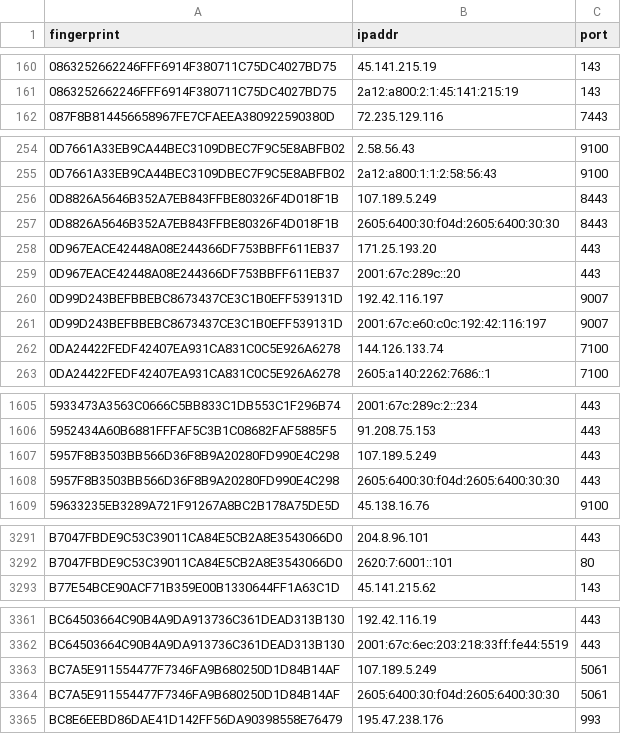
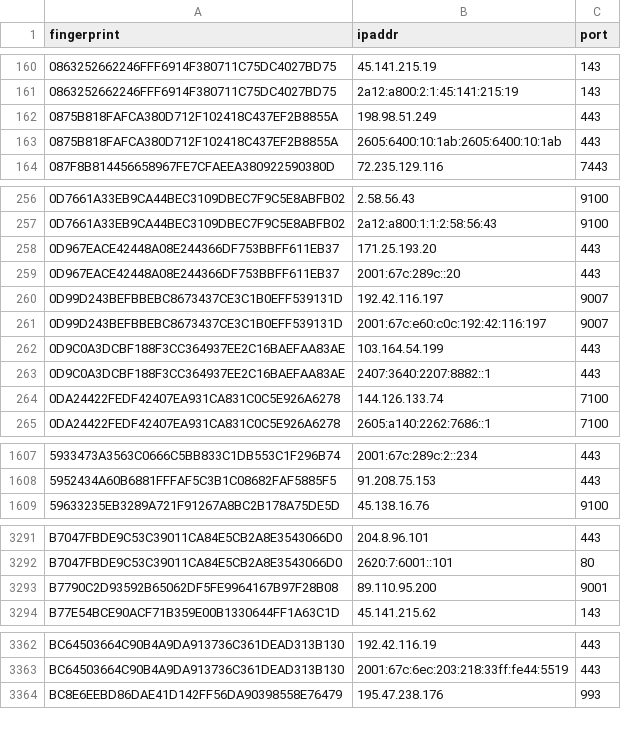
Before and after one commit to 0xPratikPatil/peel-the-net, a CSV file: dataset/exit_nodes.csv, drawn as a sheet; only a part is shown, gaps mark what is left out; removed rows and columns are numbered as before the commit, all else as after; the diff covers the shown part only; the diff names each change by its address in the sheet, - before the commit and + after, or states it on an @@ line.

```diff
--- a/dataset/exit_nodes.csv
+++ b/dataset/exit_nodes.csv
+row 162: 0875B818FAFCA380D712F102418C437EF2B8855A | 198.98.51.249 | 443
+row 163: 0875B818FAFCA380D712F102418C437EF2B8855A | 2605:6400:10:1ab:2605:6400:10:1ab | 443
-row 256: 0D8826A5646B352A7EB843FFBE80326F4D018F1B | 107.189.5.249 | 8443
-row 257: 0D8826A5646B352A7EB843FFBE80326F4D018F1B | 2605:6400:30:f04d:2605:6400:30:30 | 8443
+row 262: 0D9C0A3DCBF188F3CC364937EE2C16BAEFAA83AE | 103.164.54.199 | 443
+row 263: 0D9C0A3DCBF188F3CC364937EE2C16BAEFAA83AE | 2407:3640:2207:8882::1 | 443
-row 1607: 5957F8B3503BB566D36F8B9A20280FD990E4C298 | 107.189.5.249 | 443
-row 1608: 5957F8B3503BB566D36F8B9A20280FD990E4C298 | 2605:6400:30:f04d:2605:6400:30:30 | 443
+row 3293: B7790C2D93592B65062DF5FE9964167B97F28B08 | 89.110.95.200 | 9001
-row 3363: BC7A5E911554477F7346FA9B680250D1D84B14AF | 107.189.5.249 | 5061
-row 3364: BC7A5E911554477F7346FA9B680250D1D84B14AF | 2605:6400:30:f04d:2605:6400:30:30 | 5061
```
Also changed, not shown: 1 removed row elsewhere in this file, dataset/all_nodes.csv, dataset/guard_nodes.csv, 3 other files.
